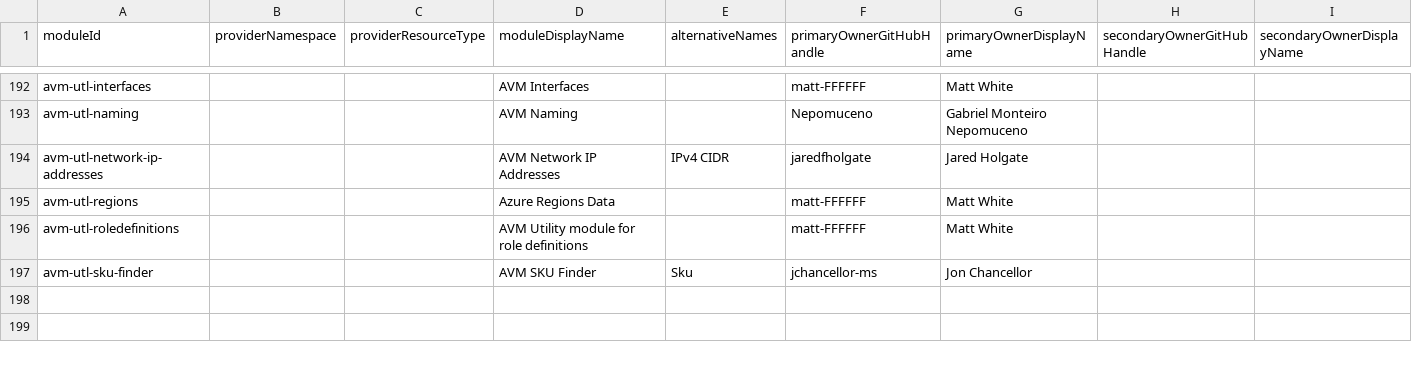
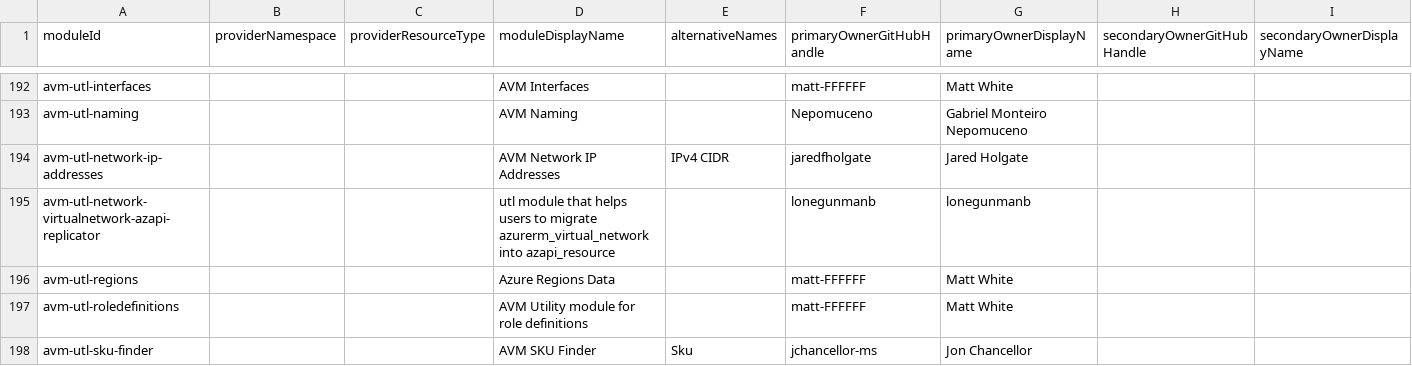
Before and after one commit to Azure/avm-terraform-governance, a CSV file: tf-repo-mgmt/repository-meta-data/meta-data.csv, drawn as a sheet; only a part is shown, gaps mark what is left out; the diff names each change by its address in the sheet, - before the commit and + after, or states it on an @@ line.

Commit message:
chore: add avm-utl-network-virtualnetwork-azapi-replicator metadata (#354)

```diff
--- a/tf-repo-mgmt/repository-meta-data/meta-data.csv
+++ b/tf-repo-mgmt/repository-meta-data/meta-data.csv
+row 195: avm-utl-network-virtualnetwork-azapi-replicator |  |  | utl module that helps users to migrate azurerm_virtual_network into azapi_resource |  | lonegunmanb | lonegunmanb
```
